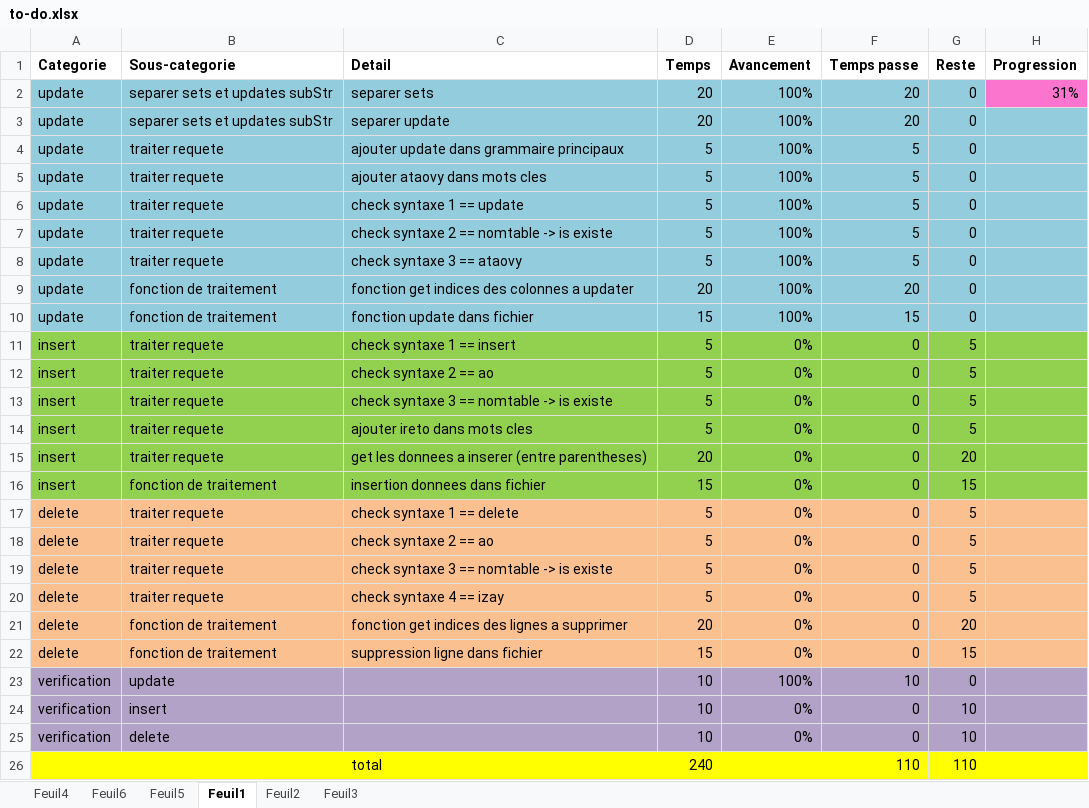
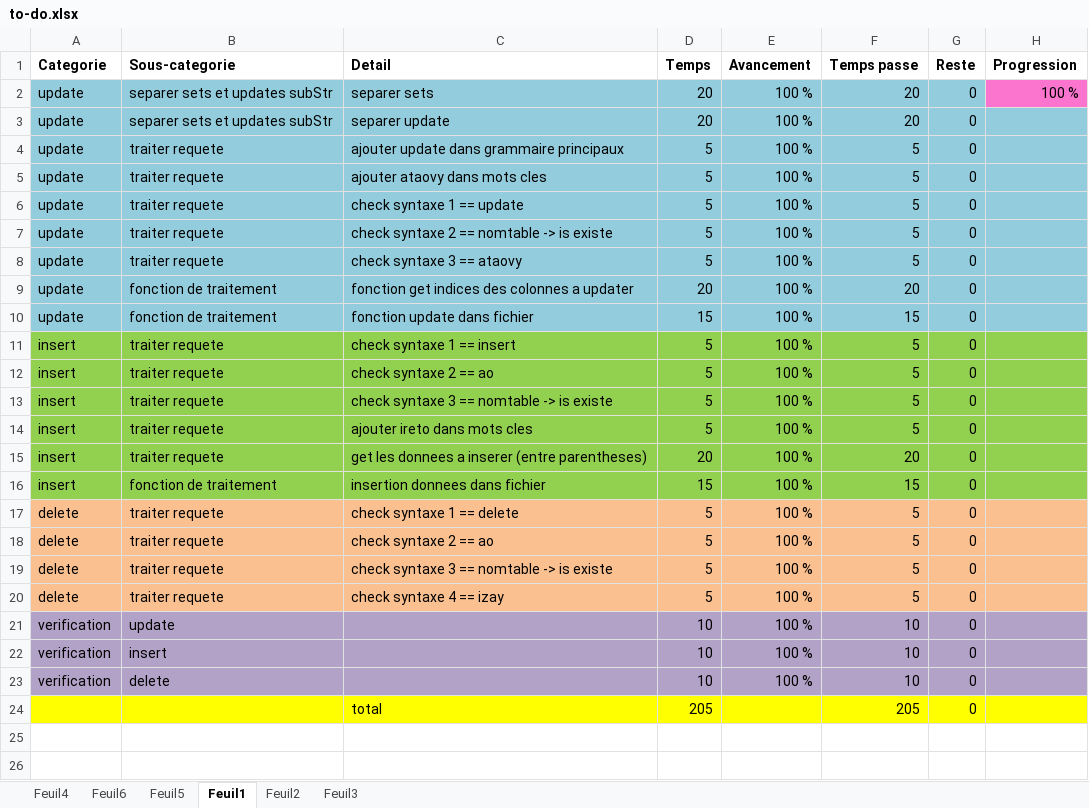
Before and after one commit to yoan1601/SGBD2, an Excel workbook: TO DO/to-do.xlsx, sheet Feuil1, drawn as a sheet; values as stored, in another font and other column widths than the file's, no borders; removed rows and columns are numbered as before the commit, all else as after; the diff names each change by its address in the sheet, - before the commit and + after, or states it on an @@ line.

```diff
--- a/TO DO/to-do.xlsx (sheet Feuil1)
+++ b/TO DO/to-do.xlsx (sheet Feuil1)
-E2:E10 (Avancement): 100%
+E2:E10 (Avancement): 100 %
-H2 (Progression): 31%
+H2 (Progression): 100 %
-E11:E20 (Avancement): 0%
+E11:E20 (Avancement): 100 %
-F11:F14 (Temps passe): 0
+F11:F14 (Temps passe): 5
-G11:G14 (Reste): 5
+G11:G14 (Reste): 0
-F15 (Temps passe): 0
+F15 (Temps passe): 20
-G15 (Reste): 20
+G15 (Reste): 0
-F16 (Temps passe): 0
+F16 (Temps passe): 15
-G16 (Reste): 15
+G16 (Reste): 0
-F17:F20 (Temps passe): 0
+F17:F20 (Temps passe): 5
-G17:G20 (Reste): 5
+G17:G20 (Reste): 0
-row 21: delete | fonction de traitement | fonction get indices des lignes a supprimer | 20 | 0% | 0 | 20
-row 22: delete | fonction de traitement | suppression ligne dans fichier | 15 | 0% | 0 | 15
-E21 (Avancement): 100%
+E21 (Avancement): 100 %
-E22:E23 (Avancement): 0%
+E22:E23 (Avancement): 100 %
-F22:F23 (Temps passe): 0
+F22:F23 (Temps passe): 10
-G22:G23 (Reste): 10
+G22:G23 (Reste): 0
-row 26:  |  | total | 240 |  | 110 | 110
+row 24:  |  | total | 205 |  | 205 | 0
```
Also changed, not shown: sheet Feuil5, formulas that keep their value, 16 other files.
